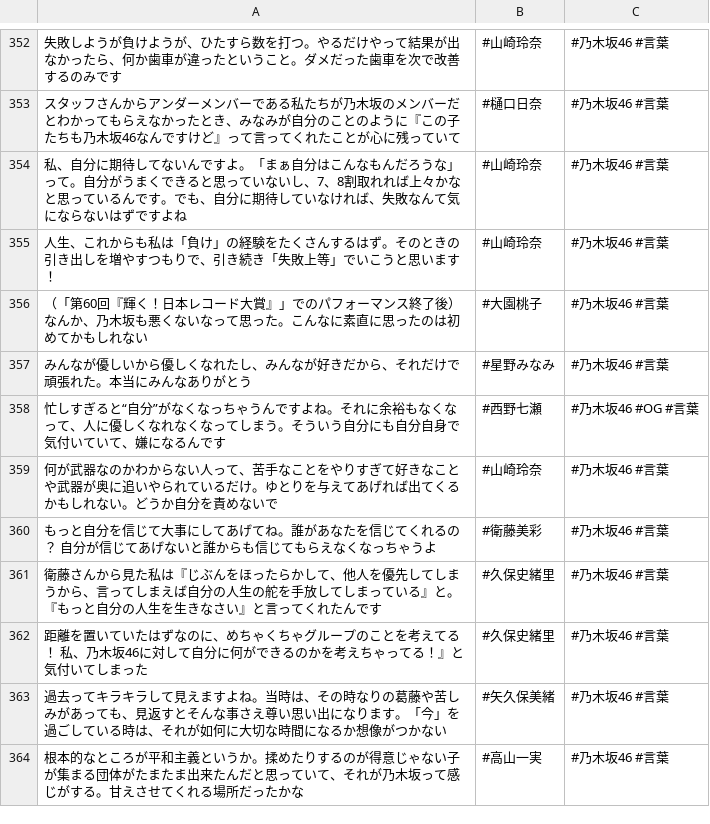
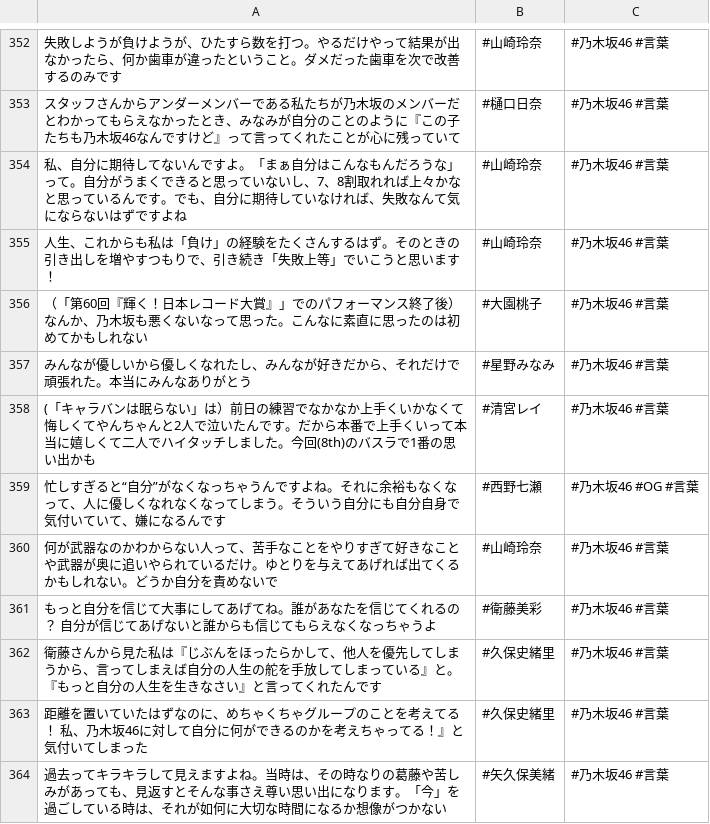
Before and after one commit to tonytani37/nogizaka46_live, a CSV file: nogizaka_meigen.csv, drawn as a sheet; only a part is shown, gaps mark what is left out; the shorter side is filled out with more unchanged rows; the diff names each change by its address in the sheet, - before the commit and + after, or states it on an @@ line.

Commit message:
2022/07/25 17:09

```diff
--- a/nogizaka_meigen.csv
+++ b/nogizaka_meigen.csv
+row 358: (「キャラバンは眠らない」は）前日の練習でなかなか上手くいかなくて悔しくてやんちゃんと2人で泣いたんです。だから本番で上手くいって本当に嬉しくて二人でハイタッチしました。今回(8th)のバスラで1番の思い出かも | #清宮レイ | #乃木坂46 #言葉
```
